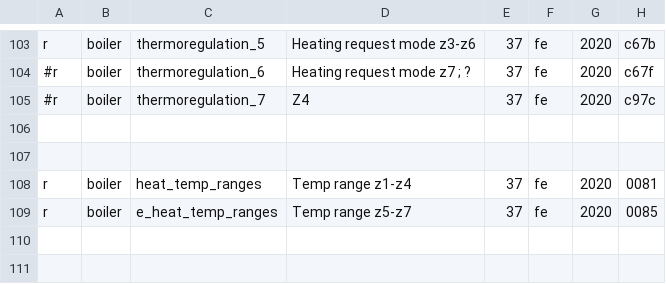
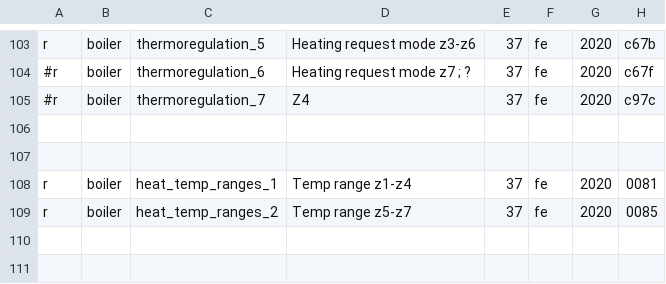
Before and after one commit to ysard/ebusd_configuration_chaffoteaux_bridgenet, a CSV file: mira_c_green.csv, drawn as a sheet; only a part is shown, gaps mark what is left out; the diff names each change by its address in the sheet, - before the commit and + after, or states it on an @@ line.

Commit message:
Rename e_heat_temp_ranges to heat_temp_ranges_2 for homogeneity

```diff
--- a/mira_c_green.csv
+++ b/mira_c_green.csv
-C108: heat_temp_ranges
+C108: heat_temp_ranges_1
-C109: e_heat_temp_ranges
+C109: heat_temp_ranges_2
```
